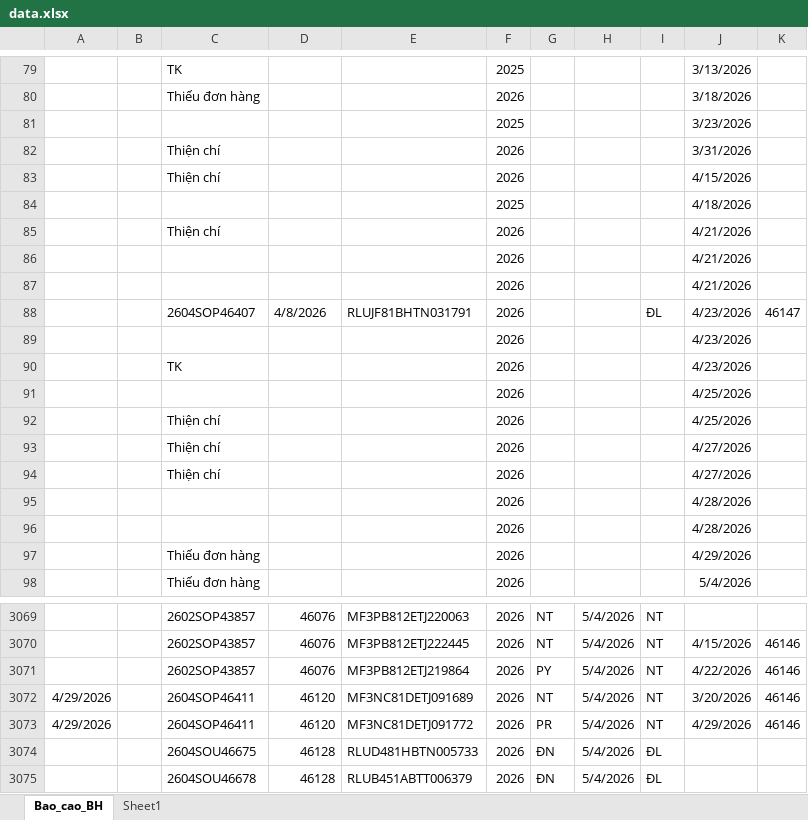
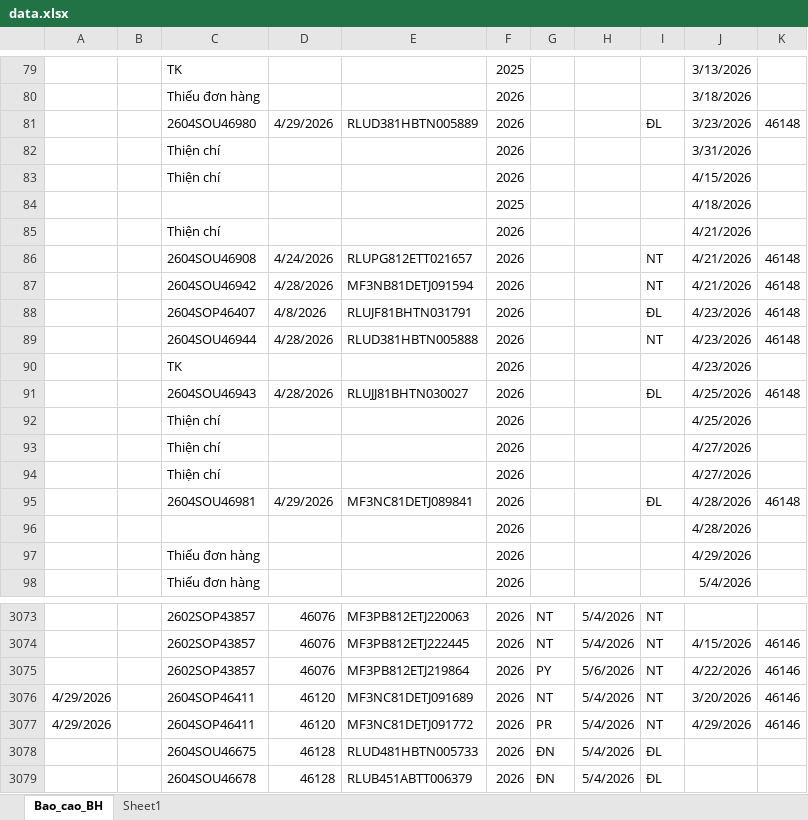
Before and after one commit to tinthanhgroup/Hang-hoa, an Excel workbook: data.xlsx, sheet Bao_cao_BH, drawn as a sheet; only a part is shown, gaps mark what is left out; values as stored, in another font and other column widths than the file's, no borders; table styles not drawn; addresses are those after the commit; the diff covers the shown part only; the diff names each change by its address in the sheet, - before the commit and + after, or states it on an @@ line.

```diff
--- a/data.xlsx (sheet Bao_cao_BH)
+++ b/data.xlsx (sheet Bao_cao_BH)
-C81: (empty)
+C81: 2604SOU46980
-D81: (empty)
+D81: 4/29/2026
-E81: (empty)
+E81: RLUD381HBTN005889
-F81: 2025
+F81: 2026
-I81: (empty)
+I81: ĐL
-K81: (empty)
+K81: 46148
-C86: (empty)
+C86: 2604SOU46908
-D86: (empty)
+D86: 4/24/2026
-E86: (empty)
+E86: RLUPG812ETT021657
-I86:I87: (empty)
+I86:I87: NT
-K86:K87: (empty)
+K86:K87: 46148
-C87: (empty)
+C87: 2604SOU46942
-D87: (empty)
+D87: 4/28/2026
-E87: (empty)
+E87: MF3NB81DETJ091594
-K88: 46147
+K88: 46148
-C89: (empty)
+C89: 2604SOU46944
-D89: (empty)
+D89: 4/28/2026
-E89: (empty)
+E89: RLUD381HBTN005888
-I89: (empty)
+I89: NT
-K89: (empty)
+K89: 46148
-C91: (empty)
+C91: 2604SOU46943
-D91: (empty)
+D91: 4/28/2026
-E91: (empty)
+E91: RLUJJ81BHTN030027
-I91: (empty)
+I91: ĐL
-K91: (empty)
+K91: 46148
-C95: (empty)
+C95: 2604SOU46981
-D95: (empty)
+D95: 4/29/2026
-E95: (empty)
+E95: MF3NC81DETJ089841
-I95: (empty)
+I95: ĐL
-K95: (empty)
+K95: 46148
-H3075: 5/4/2026
+H3075: 5/6/2026
```
Also changed, not shown: 4 added rows and 49 edited cells elsewhere in this sheet.
